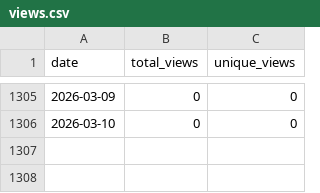
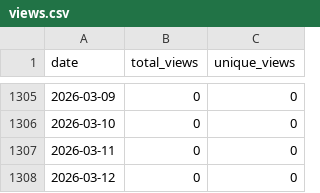
Before and after one commit to wumphlett/COMP-4300, a CSV file: .traffic/views.csv, drawn as a sheet; only a part is shown, gaps mark what is left out.

```diff
--- a/.traffic/views.csv
+++ b/.traffic/views.csv
@@ -1306 +1306,3 @@ date,total_views,unique_views
 2026-03-10,0,0
+2026-03-11,0,0
+2026-03-12,0,0
```
Also changed, not shown: .traffic/clones.csv, 3 other files.
